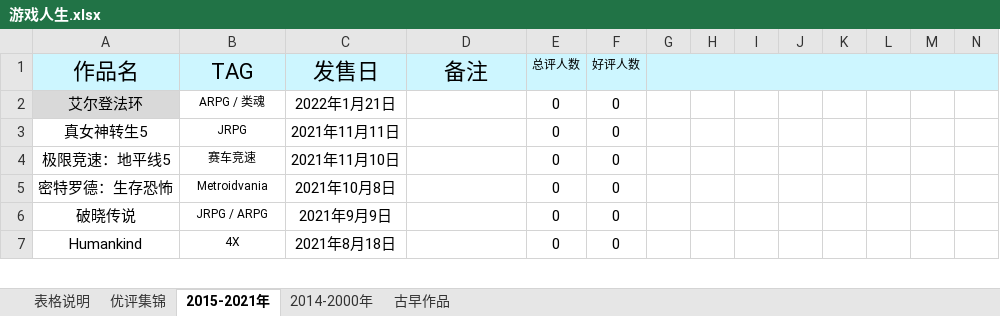
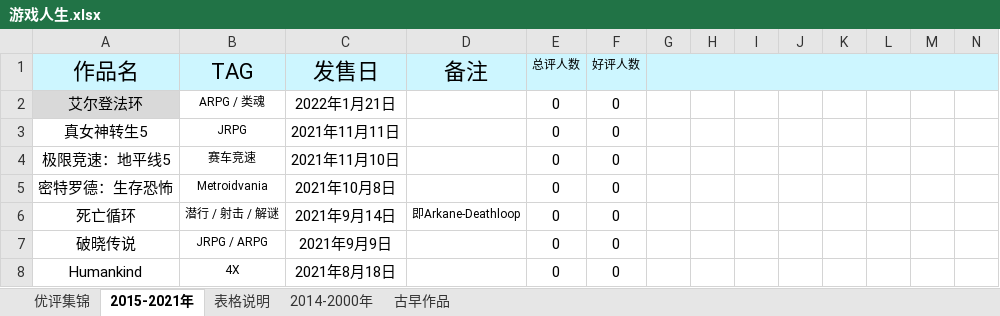
Before and after one commit to schwarzichet/schwarzichet.github.io, an Excel workbook: 游戏人生.xlsx, sheet 2015-2021年, drawn as a sheet; only a part is shown; values as stored, in another font and other column widths than the file's, no borders; removed rows and columns are numbered as before the commit, all else as after; rows hold the shown columns only; the diff covers the shown part only; the diff names each change by its address in the sheet, - before the commit and + after, or states it on an @@ line.

Commit message:
Update 游戏人生.xlsx
xlsx update 2021/7/19

```diff
--- a/游戏人生.xlsx (sheet 2015-2021年)
+++ b/游戏人生.xlsx (sheet 2015-2021年)
@@ sheet tab order changed: 优评集锦 | 2015-2021年 | 表格说明 | 2014-2000年 | 古早作品 @@
-G1:V1 merged
+G1:W1 merged
+row 6: 死亡循环 | 潜行 / 射击 / 解谜 | 2021年9月14日 | 即Arkane-Deathloop | 0 | 0
```
Also changed, not shown: 22 edited cells elsewhere in this sheet, sheet 2014-2000年, formulas that keep their value.
